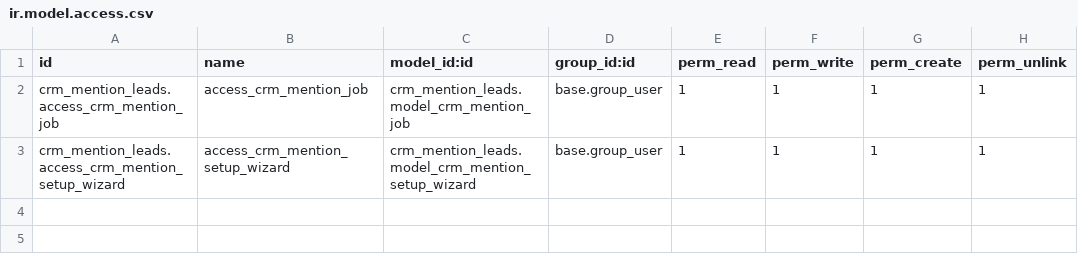
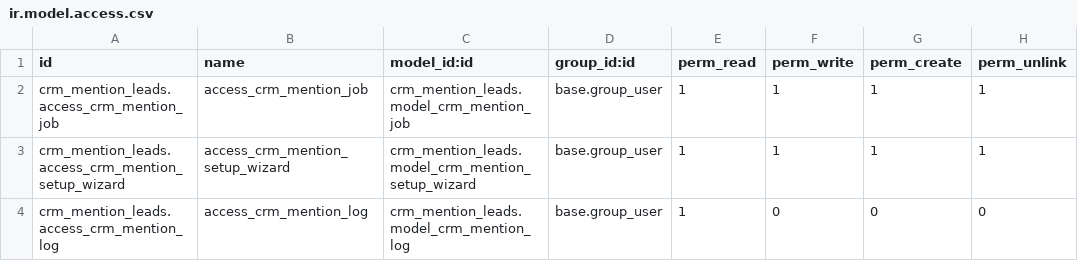
Before and after one commit to odoo/tutorials, a CSV file: crm_mention_leads/security/ir.model.access.csv, drawn as a sheet; the diff names each change by its address in the sheet, - before the commit and + after, or states it on an @@ line.

Commit message:
[IMP] crm_mention_leads: refactored the logic to reduce api calls
    - Modified the logic to decrease the no of api calls
    - Instead of appending one lead to crm model now the logic add leads in bulk to reduce orm calls

```diff
--- a/crm_mention_leads/security/ir.model.access.csv
+++ b/crm_mention_leads/security/ir.model.access.csv
+row 4: crm_mention_leads.access_crm_mention_log | access_crm_mention_log | crm_mention_leads.model_crm_mention_log | base.group_user | 1 | 0 | 0 | 0
```
Also changed, not shown: 3 other files.
